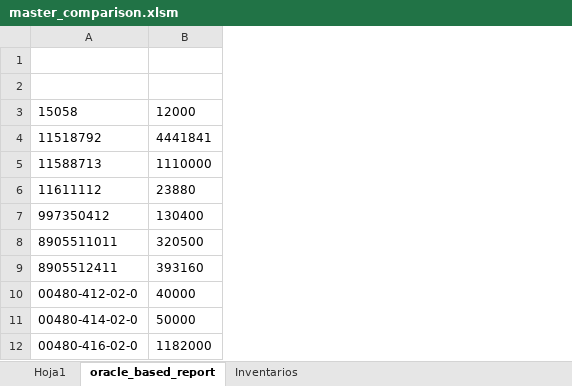
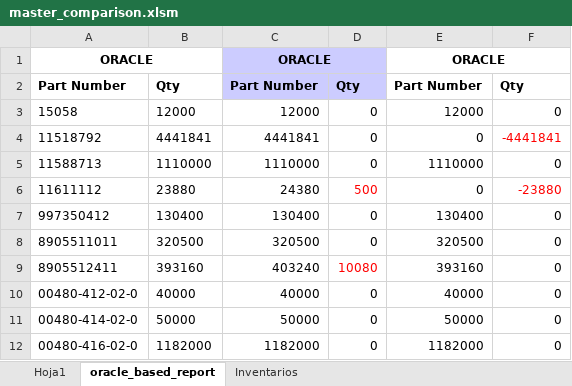
Before and after one commit to Karosuo/excel_tools, an Excel workbook: Inventory_comparator/master_comparison.xlsm, sheet oracle_based_report, drawn as a sheet; only a part is shown; values as stored, in another font and other column widths than the file's, no borders; the diff covers the shown part only; the diff names each change by its address in the sheet, - before the commit and + after, or states it on an @@ line.

```diff
--- a/Inventory_comparator/master_comparison.xlsm (sheet oracle_based_report)
+++ b/Inventory_comparator/master_comparison.xlsm (sheet oracle_based_report)
+column C, rows 1-12: ORACLE | Part Number | 12000 | 4441841 | 1110000 | 24380 | 130400 | 320500 | 403240 | 40000 | 50000 | 1182000
+column D, rows 2-12: Qty | 0 | 0 | 0 | 500 | 0 | 0 | 10080 | 0 | 0 | 0
+column E, rows 1-12: ORACLE | Part Number | 12000 | 0 | 1110000 | 0 | 130400 | 320500 | 393160 | 40000 | 50000 | 1182000
+column F, rows 2-12: Qty | 0 | -4441841 | 0 | -23880 | 0 | 0 | 0 | 0 | 0 | 0
-row 1: (empty)
+row 1: ORACLE |  | ORACLE |  | ORACLE
+A1:B1 merged
-row 2: (empty)
+row 2: Part Number | Qty | Part Number | Qty | Part Number | Qty
```
Also changed, not shown: 56 added rows elsewhere in this sheet, sheet Hoja1.
